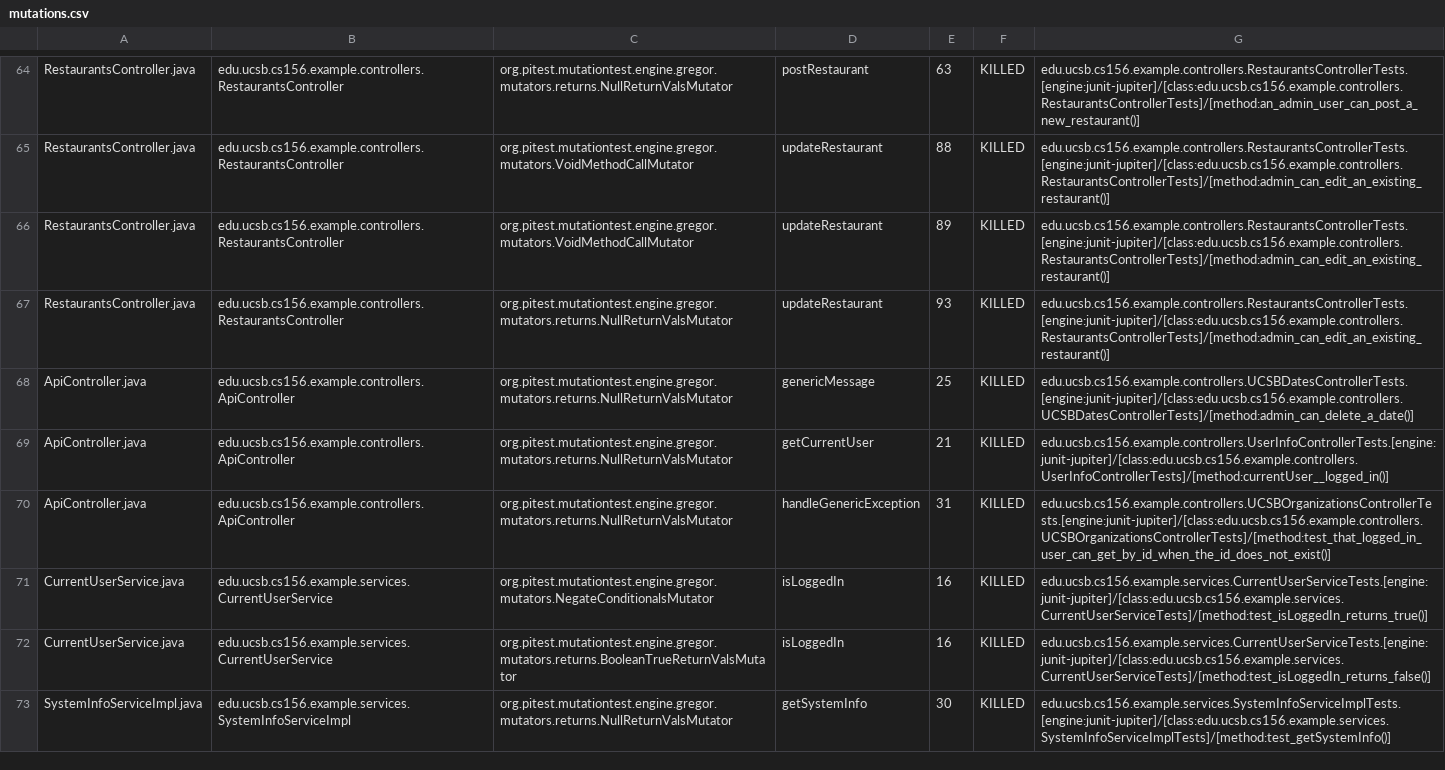
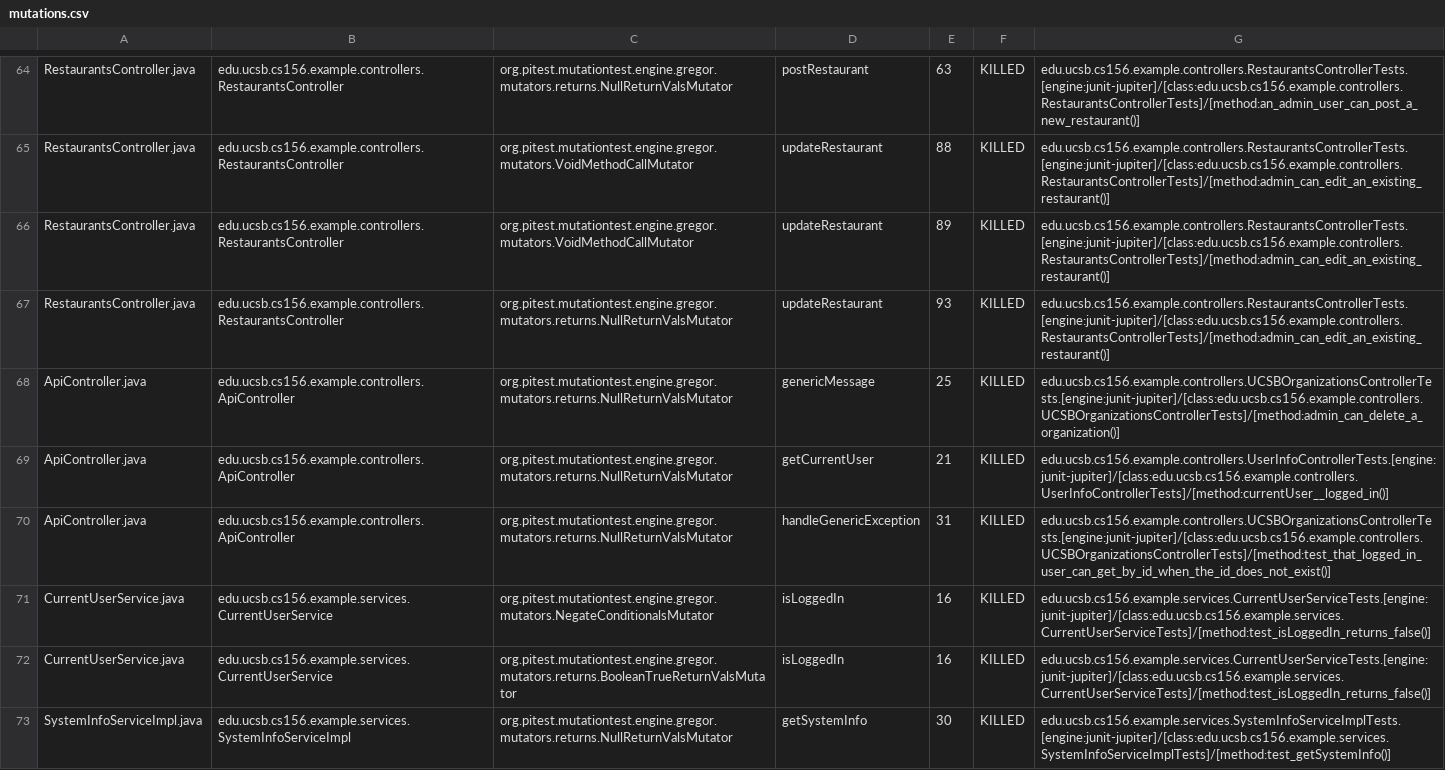
Before and after one commit to ucsb-cs156-m23/team03-m23-9am-3, a CSV file: prs/57/pitest/mutations.csv, drawn as a sheet; only a part is shown, gaps mark what is left out.

Commit message:
Deploying to gh-pages from @ ucsb-cs156-m23/team03-m23-9am-3@fc7a56eedc9795204a8334179a97b43112b35c55 🚀

```diff
--- a/prs/57/pitest/mutations.csv
+++ b/prs/57/pitest/mutations.csv
@@ -67,6 +67,6 @@ RestaurantsController.java,edu.ucsb.cs156.example.controllers.RestaurantsControl
 RestaurantsController.java,edu.ucsb.cs156.example.controllers.RestaurantsController,org.pitest.mutationtest.engine.gregor.mutators.returns.NullReturnValsMutator,updateRestaurant,93,KILLED,edu.ucsb.cs156.example.controllers.RestaurantsControllerTests.[engine:junit-jupiter]/[class:edu.ucsb.cs156.example.controllers.RestaurantsControllerTests]/[method:admin_can_edit_an_existing_restaurant()]
-ApiController.java,edu.ucsb.cs156.example.controllers.ApiController,org.pitest.mutationtest.engine.gregor.mutators.returns.NullReturnValsMutator,genericMessage,25,KILLED,edu.ucsb.cs156.example.controllers.UCSBDatesControllerTests.[engine:junit-jupiter]/[class:edu.ucsb.cs156.example.controllers.UCSBDatesControllerTests]/[method:admin_can_delete_a_date()]
+ApiController.java,edu.ucsb.cs156.example.controllers.ApiController,org.pitest.mutationtest.engine.gregor.mutators.returns.NullReturnValsMutator,genericMessage,25,KILLED,edu.ucsb.cs156.example.controllers.UCSBOrganizationsControllerTests.[engine:junit-jupiter]/[class:edu.ucsb.cs156.example.controllers.UCSBOrganizationsControllerTests]/[method:admin_can_delete_a_organization()]
 ApiController.java,edu.ucsb.cs156.example.controllers.ApiController,org.pitest.mutationtest.engine.gregor.mutators.returns.NullReturnValsMutator,getCurrentUser,21,KILLED,edu.ucsb.cs156.example.controllers.UserInfoControllerTests.[engine:junit-jupiter]/[class:edu.ucsb.cs156.example.controllers.UserInfoControllerTests]/[method:currentUser__logged_in()]
 ApiController.java,edu.ucsb.cs156.example.controllers.ApiController,org.pitest.mutationtest.engine.gregor.mutators.returns.NullReturnValsMutator,handleGenericException,31,KILLED,edu.ucsb.cs156.example.controllers.UCSBOrganizationsControllerTests.[engine:junit-jupiter]/[class:edu.ucsb.cs156.example.controllers.UCSBOrganizationsControllerTests]/[method:test_that_logged_in_user_can_get_by_id_when_the_id_does_not_exist()]
-CurrentUserService.java,edu.ucsb.cs156.example.services.CurrentUserService,org.pitest.mutationtest.engine.gregor.mutators.NegateConditionalsMutator,isLoggedIn,16,KILLED,edu.ucsb.cs156.example.services.CurrentUserServiceTests.[engine:junit-jupiter]/[class:edu.ucsb.cs156.example.services.CurrentUserServiceTests]/[method:test_isLoggedIn_returns_true()]
+CurrentUserService.java,edu.ucsb.cs156.example.services.CurrentUserService,org.pitest.mutationtest.engine.gregor.mutators.NegateConditionalsMutator,isLoggedIn,16,KILLED,edu.ucsb.cs156.example.services.CurrentUserServiceTests.[engine:junit-jupiter]/[class:edu.ucsb.cs156.example.services.CurrentUserServiceTests]/[method:test_isLoggedIn_returns_false()]
 CurrentUserService.java,edu.ucsb.cs156.example.services.CurrentUserService,org.pitest.mutationtest.engine.gregor.mutators.returns.BooleanTrueReturnValsMutator,isLoggedIn,16,KILLED,edu.ucsb.cs156.example.services.CurrentUserServiceTests.[engine:junit-jupiter]/[class:edu.ucsb.cs156.example.services.CurrentUserServiceTests]/[method:test_isLoggedIn_returns_false()]
```
Also changed, not shown: 13 other files.
